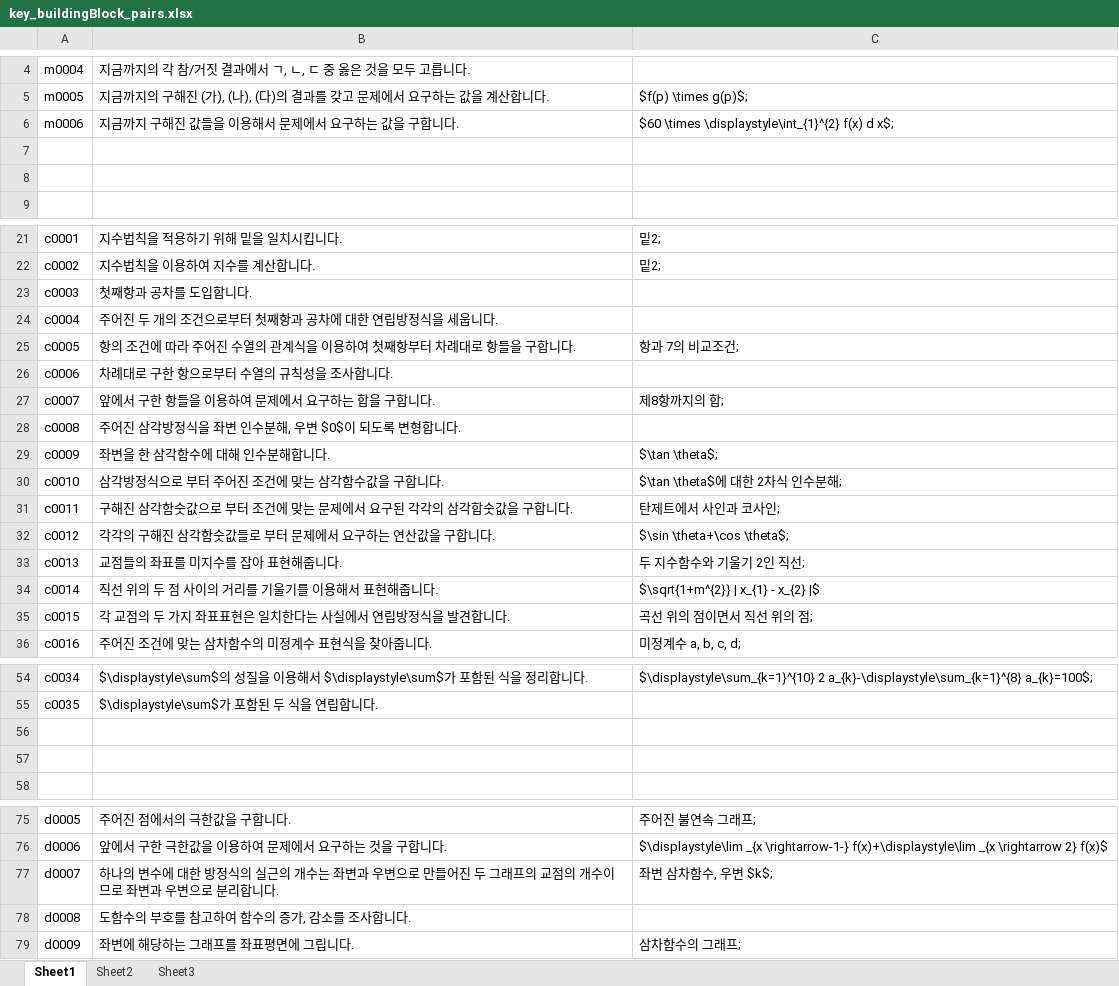
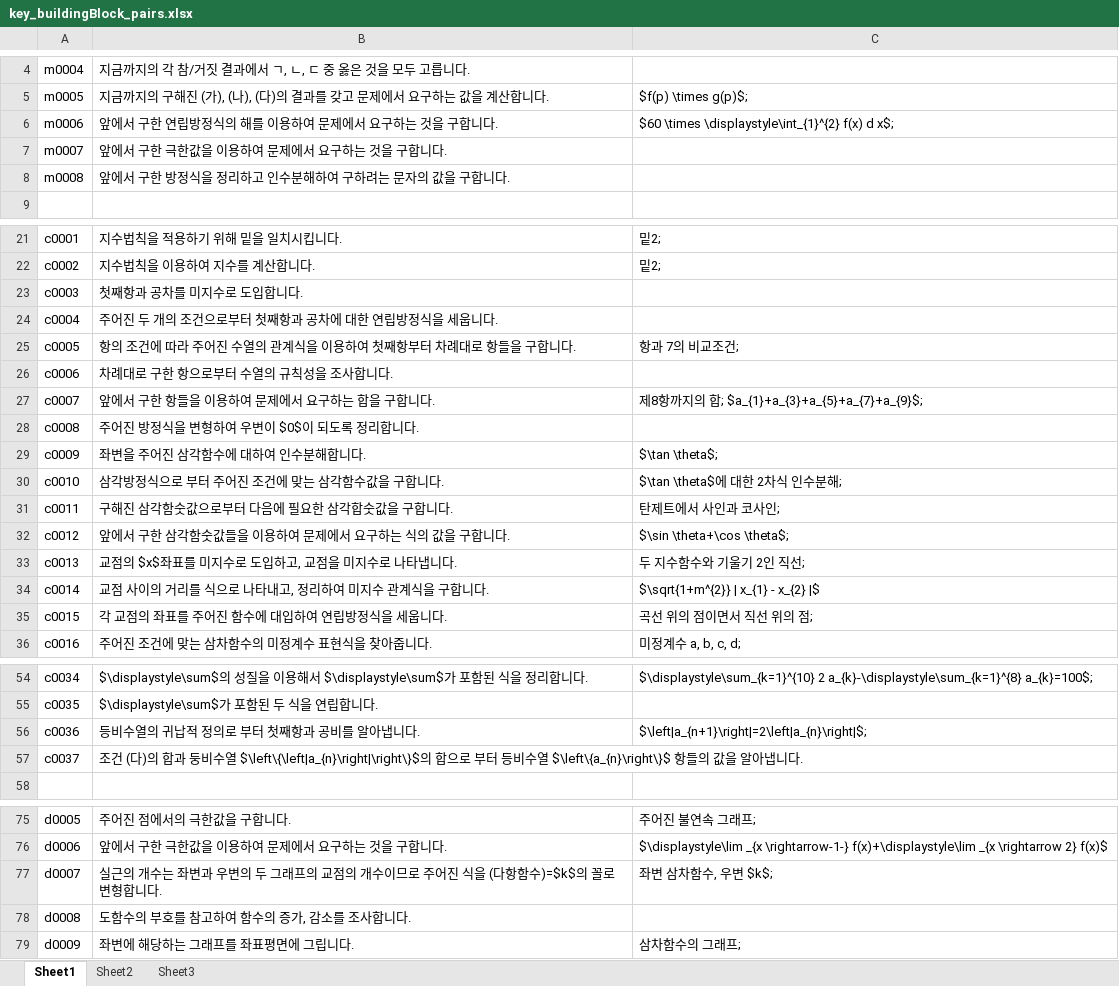
Before and after one commit to sheomonger/BuildingBlocks_2022KCSAT, an Excel workbook: key_buildingBlock_pairs.xlsx, sheet Sheet1, drawn as a sheet; only a part is shown, gaps mark what is left out; values as stored, in another font and other column widths than the file's, no borders; the diff covers the shown part only; the diff names each change by its address in the sheet, - before the commit and + after, or states it on an @@ line.

Commit message:
updated excel file wrt ksp suggestions2

```diff
--- a/key_buildingBlock_pairs.xlsx (sheet Sheet1)
+++ b/key_buildingBlock_pairs.xlsx (sheet Sheet1)
-B6: 지금까지 구해진 값들을 이용해서 문제에서 요구하는 값을 구합니다.
+B6: 앞에서 구한 연립방정식의 해를 이용하여 문제에서 요구하는 것을 구합니다.
-row 7: (empty)
+row 7: m0007 | 앞에서 구한 극한값을 이용하여 문제에서 요구하는 것을 구합니다.
-row 8: (empty)
+row 8: m0008 | 앞에서 구한 방정식을 정리하고 인수분해하여 구하려는 문자의 값을 구합니다.
-B23: 첫째항과 공차를 도입합니다.
+B23: 첫째항과 공차를 미지수로 도입합니다.
-C27: 제8항까지의 합;
+C27: 제8항까지의 합; $a_{1}+a_{3}+a_{5}+a_{7}+a_{9}$;
-B28: 주어진 삼각방정식을 좌변 인수분해, 우변 $0$이 되도록 변형합니다.
+B28: 주어진 방정식을 변형하여 우변이 $0$이 되도록 정리합니다.
-B29: 좌변을 한 삼각함수에 대해 인수분해합니다.
+B29: 좌변을 주어진 삼각함수에 대하여 인수분해합니다.
-B31: 구해진 삼각함숫값으로 부터 조건에 맞는 문제에서 요구된 각각의 삼각합숫값을 구합니다.
+B31: 구해진 삼각함숫값으로부터 다음에 필요한 삼각합숫값을 구합니다.
-B32: 각각의 구해진 삼각함숫값들로 부터 문제에서 요구하는 연산값을 구합니다.
+B32: 앞에서 구한 삼각함숫값들을 이용하여 문제에서 요구하는 식의 값을 구합니다.
-B33: 교점들의 좌표를 미지수를 잡아 표현해줍니다.
+B33: 교점의 $x$좌표를 미지수로 도입하고, 교점을 미지수로 나타냅니다.
-B34: 직선 위의 두 점 사이의 거리를 기울기를 이용해서 표현해줍니다.
+B34: 교점 사이의 거리를 식으로 나타내고, 정리하여 미지수 관계식을 구합니다.
-B35: 각 교점의 두 가지 좌표표현은 일치한다는 사실에서 연립방정식을 발견합니다.
+B35: 각 교점의 좌표를 주어진 함수에 대입하여 연립방정식을 세웁니다.
-row 56: (empty)
+row 56: c0036 | 등비수열의 귀납적 정의로 부터 첫째항과 공비를 알아냅니다. | $\left|a_{n+1}\right|=2\left|a_{n}\right|$;
-row 57: (empty)
+row 57: c0037 | 조건 (다)의 합과 둥비수열 $\left\{\left|a_{n}\right|\right\}$의 합으로 부터 등비수열 $\left\{a_{n}\right\}$ 항들의 값을 알아냅니다.
-B77: 하나의 변수에 대한 방정식의 실근의 개수는 좌변과 우변으로 만들어진 두 그래프의 교점의 개수이므로 좌변과 우변으로 분리합니다.
+B77: 실근의 개수는 좌변과 우변의 두 그래프의 교점의 개수이므로 주어진 식을 (다항함수)=$k$의 꼴로 변형합니다.
```
Also changed, not shown: 1 edited cell elsewhere in this sheet.
